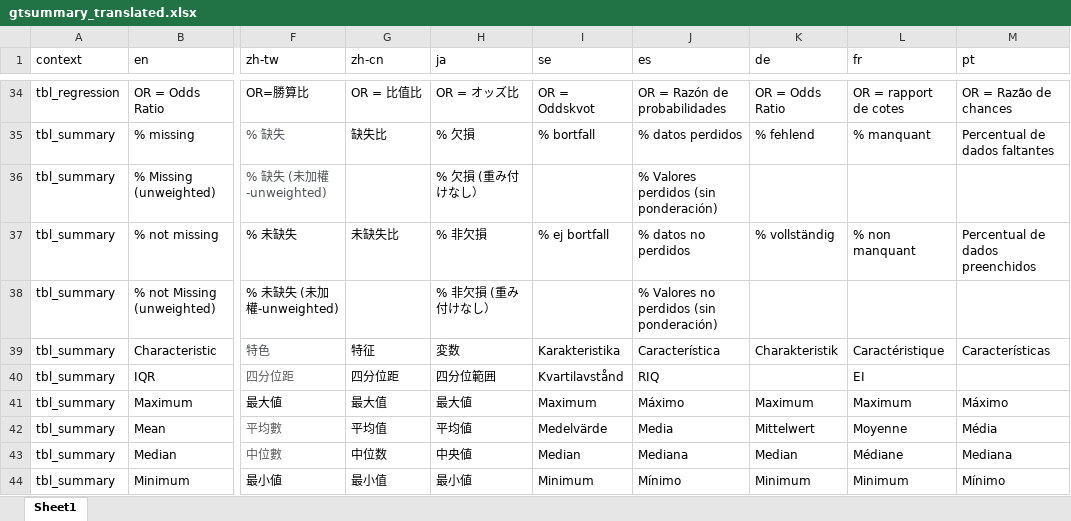
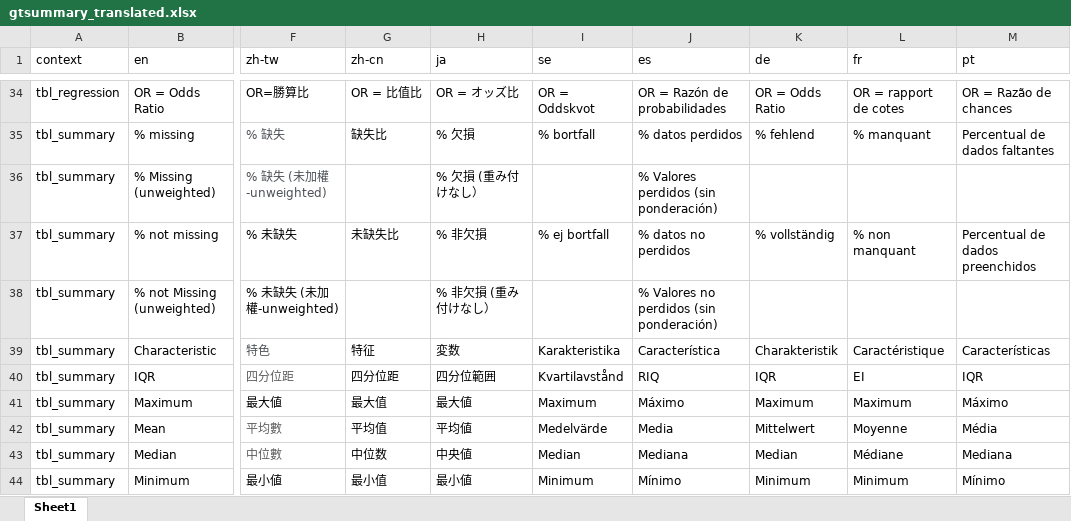
Before and after one commit to ddsjoberg/gtsummary, an Excel workbook: data-raw/gtsummary_translated.xlsx, sheet Sheet1, drawn as a sheet; only a part is shown, gaps mark what is left out; values as stored, in another font and other column widths than the file's, no borders; the diff names each change by its address in the sheet, - before the commit and + after, or states it on an @@ line.

Commit message:
translation updates

```diff
--- a/data-raw/gtsummary_translated.xlsx (sheet Sheet1)
+++ b/data-raw/gtsummary_translated.xlsx (sheet Sheet1)
-K40 (de): (empty)
+K40 (de): IQR
-M40 (pt): (empty)
+M40 (pt): IQR
```
Also changed, not shown: 1 other file.
